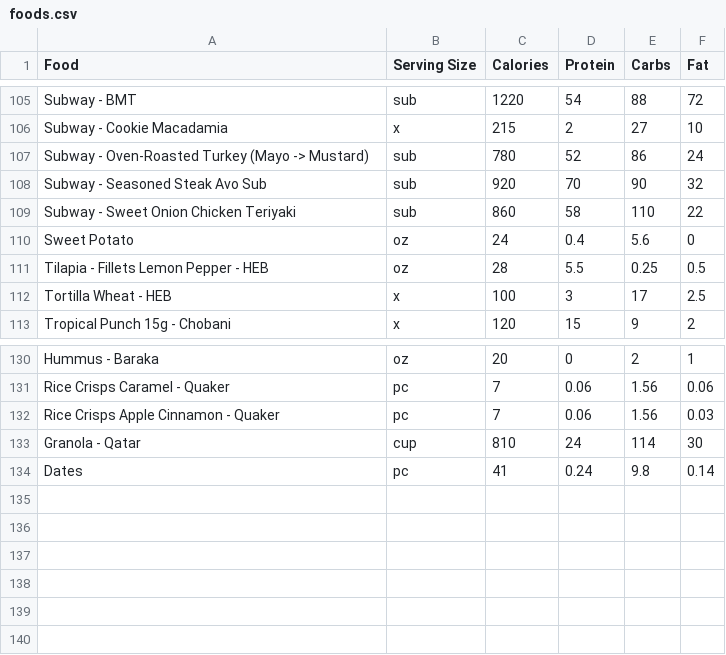
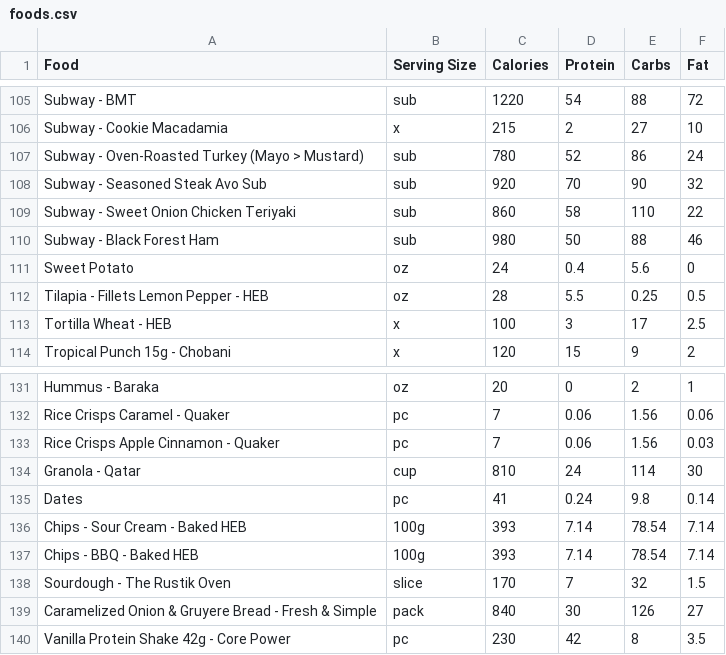
Before and after one commit to nadimyounes111-del/macros, a CSV file: foods.csv, drawn as a sheet; only a part is shown, gaps mark what is left out.

Commit message:
new stuff

```diff
--- a/foods.csv
+++ b/foods.csv
@@ -106,5 +106,6 @@ Subway - BMT,sub,1220,54,88,72
 Subway - Cookie Macadamia,x,215,2,27,10
-Subway - Oven-Roasted Turkey (Mayo -> Mustard),sub,780,52,86,24
+Subway - Oven-Roasted Turkey (Mayo > Mustard),sub,780,52,86,24
 Subway - Seasoned Steak Avo Sub,sub,920,70,90,32
 Subway - Sweet Onion Chicken Teriyaki,sub,860,58,110,22
+Subway - Black Forest Ham,sub,980,50,88,46
 Sweet Potato,oz,24,0.4,5.6,0
@@ -134 +135,6 @@ Granola - Qatar,cup,810,24,114,30
 Dates,pc,41,0.24,9.8,0.14
+Chips - Sour Cream - Baked HEB,100g,393,7.14,78.54,7.14
+Chips - BBQ - Baked HEB,100g,393,7.14,78.54,7.14
+Sourdough - The Rustik Oven,slice,170,7,32,1.5
+Caramelized Onion & Gruyere Bread - Fresh & Simple,pack,840,30,126,27
+Vanilla Protein Shake 42g - Core Power,pc,230,42,8,3.5
```
